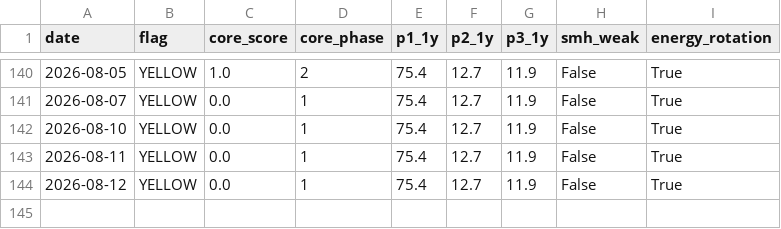
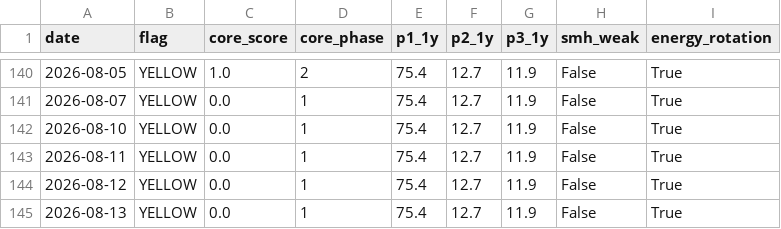
Before and after one commit to calinardeleanu88/macro-risk-monitor-ca, a CSV file: risk_log.csv, drawn as a sheet; only a part is shown, gaps mark what is left out.

```diff
--- a/risk_log.csv
+++ b/risk_log.csv
@@ -144 +144,2 @@ date,flag,core_score,core_phase,p1_1y,p2_1y,p3_1y,smh_weak,energy_rotation
 2026-08-12,YELLOW,0.0,1,75.4,12.7,11.9,False,True
+2026-08-13,YELLOW,0.0,1,75.4,12.7,11.9,False,True
```
Also changed, not shown: 2 other files.
